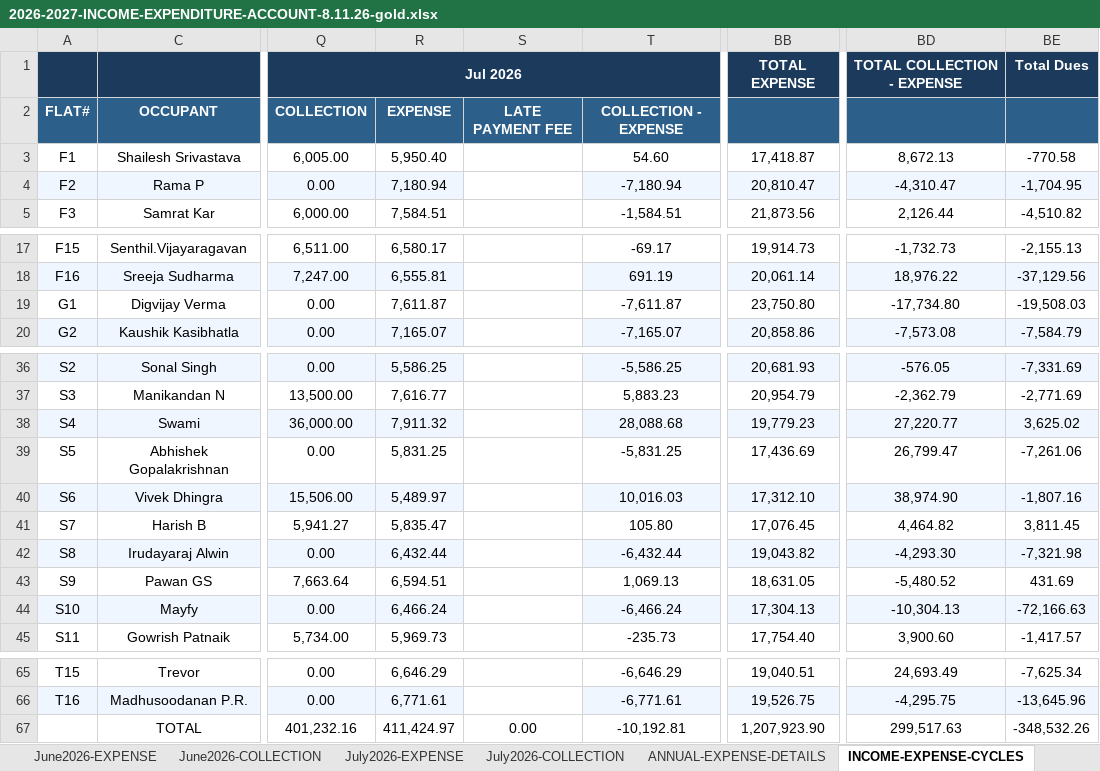
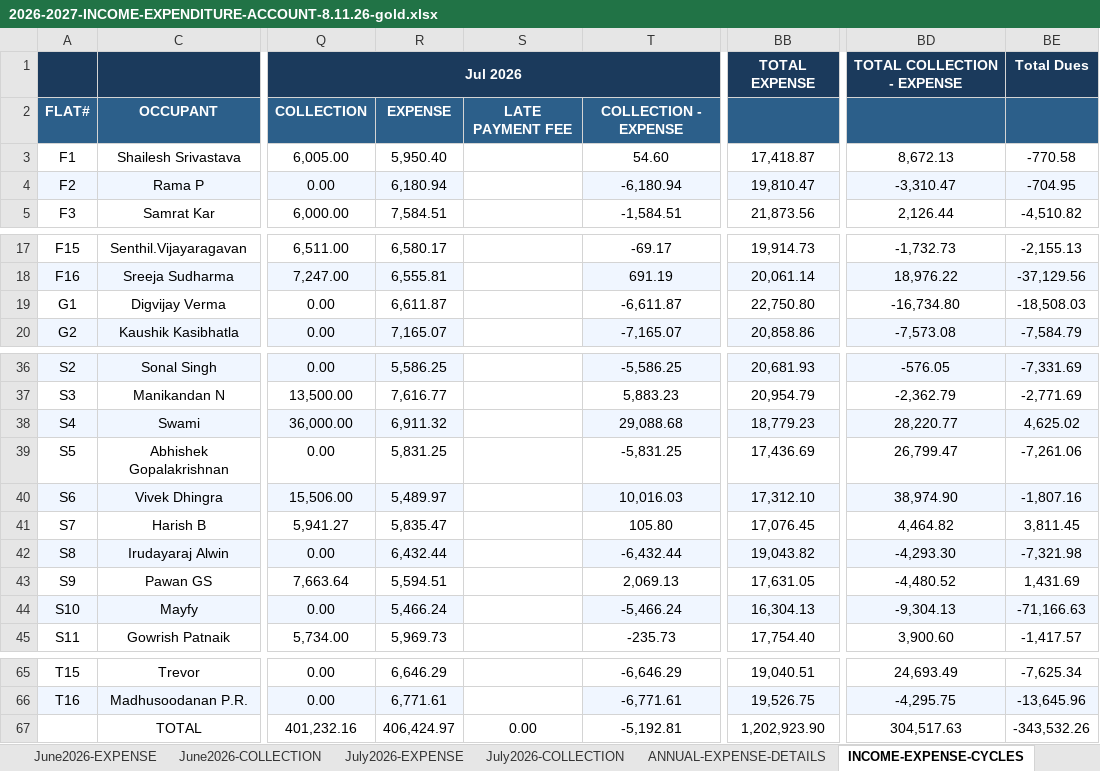
Before and after one commit to manapristine/manapristine, an Excel workbook: db/accounts/2026-2027-INCOME-EXPENDITURE-ACCOUNT-8.11.26-gold.xlsx, sheet INCOME-EXPENSE-CYCLES, drawn as a sheet; only a part is shown, gaps mark what is left out; values as stored, in another font and other column widths than the file's, no borders; conditional formats not drawn; the diff names each change by its address in the sheet, - before the commit and + after, or states it on an @@ line.

```diff
--- a/db/accounts/2026-2027-INCOME-EXPENDITURE-ACCOUNT-8.11.26-gold.xlsx (sheet INCOME-EXPENSE-CYCLES)
+++ b/db/accounts/2026-2027-INCOME-EXPENDITURE-ACCOUNT-8.11.26-gold.xlsx (sheet INCOME-EXPENSE-CYCLES)
-R4: 7,180.94
+R4: 6,180.94
-T4: -7,180.94
+T4: -6,180.94
-BB4: 20,810.47
+BB4: 19,810.47
-BD4: -4,310.47
+BD4: -3,310.47
-BE4: -1,704.95
+BE4: -704.95
-R19: 7,611.87
+R19: 6,611.87
-T19: -7,611.87
+T19: -6,611.87
-BB19: 23,750.80
+BB19: 22,750.80
-BD19: -17,734.80
+BD19: -16,734.80
-BE19: -19,508.03
+BE19: -18,508.03
-R38: 7,911.32
+R38: 6,911.32
-T38: 28,088.68
+T38: 29,088.68
-BB38: 19,779.23
+BB38: 18,779.23
-BD38: 27,220.77
+BD38: 28,220.77
-BE38: 3,625.02
+BE38: 4,625.02
-R43: 6,594.51
+R43: 5,594.51
-T43: 1,069.13
+T43: 2,069.13
-BB43: 18,631.05
+BB43: 17,631.05
-BD43: -5,480.52
+BD43: -4,480.52
-BE43: 431.69
+BE43: 1,431.69
-R44: 6,466.24
+R44: 5,466.24
-T44: -6,466.24
+T44: -5,466.24
-BB44: 17,304.13
+BB44: 16,304.13
-BD44: -10,304.13
+BD44: -9,304.13
-BE44: -72,166.63
+BE44: -71,166.63
-R67: 411,424.97
+R67: 406,424.97
-T67: -10,192.81
+T67: -5,192.81
-BB67: 1,207,923.90
+BB67: 1,202,923.90
-BD67: 299,517.63
+BD67: 304,517.63
-BE67: -348,532.26
+BE67: -343,532.26
```
Also changed, not shown: sheet July2026-EXPENSE, sheet Members, hidden cells, charts or pictures, 6 other files.
